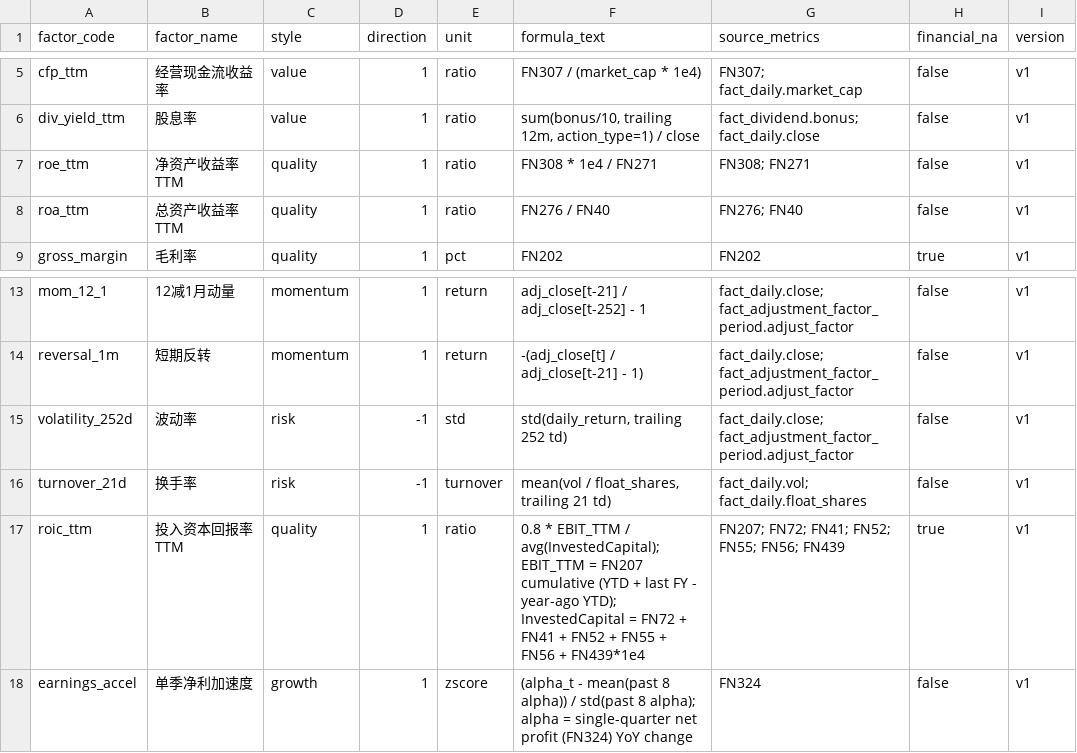
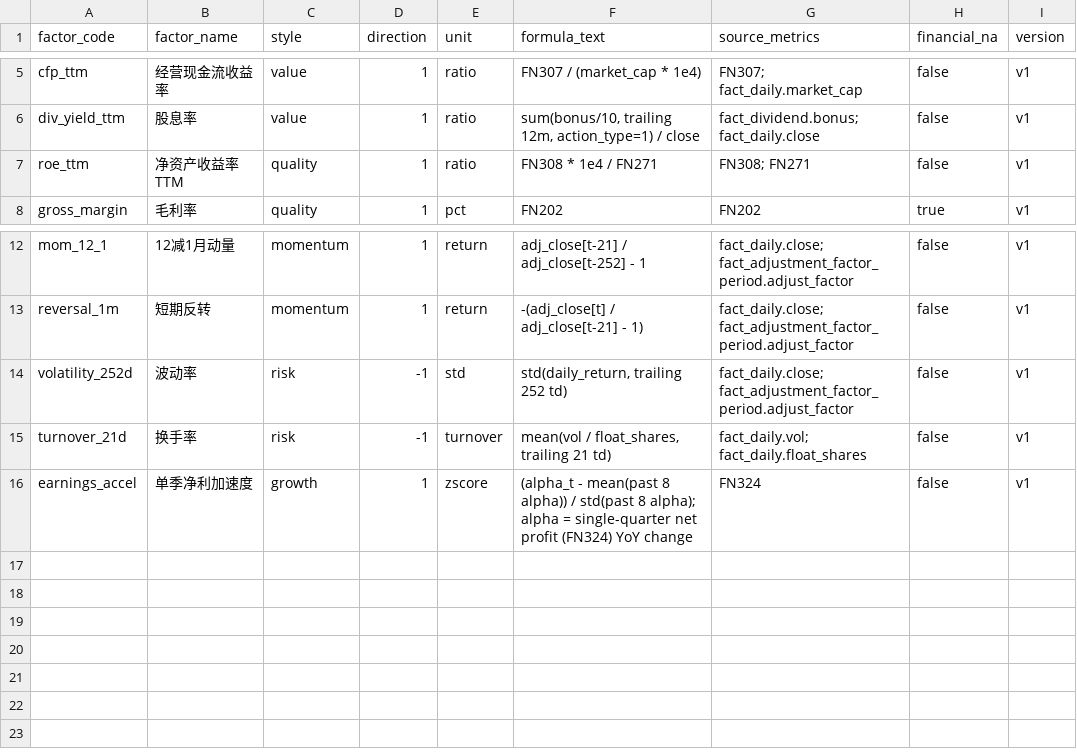
Before and after one commit to mantisfrog/Ashare_QuantResearch, a CSV file: factor/factor_catalog.csv, drawn as a sheet; only a part is shown, gaps mark what is left out; the diff names each change by its address in the sheet, - before the commit and + after, or states it on an @@ line.

Commit message:
delete roic&roa

```diff
--- a/factor/factor_catalog.csv
+++ b/factor/factor_catalog.csv
-row 8: roa_ttm | 总资产收益率TTM | quality | 1 | ratio | FN276 / FN40 | FN276; FN40 | false | v1
-row 17: roic_ttm | 投入资本回报率TTM | quality | 1 | ratio | 0.8 * EBIT_TTM / avg(InvestedCapital); EBIT_TTM = FN207 cumulative (YTD + last FY - year-ago YTD); InvestedCapital = FN72 + FN41 + FN52 + FN55 + FN56 + FN439*1e4 | FN207; FN72; FN41; FN52; FN55; FN56; FN439 | true | v1
```
Also changed, not shown: 3 other files.
